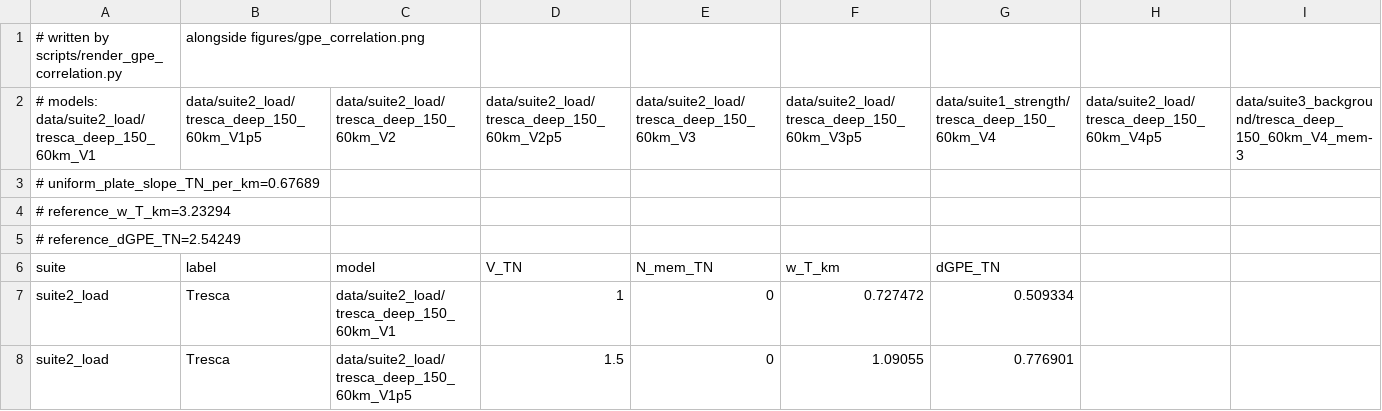
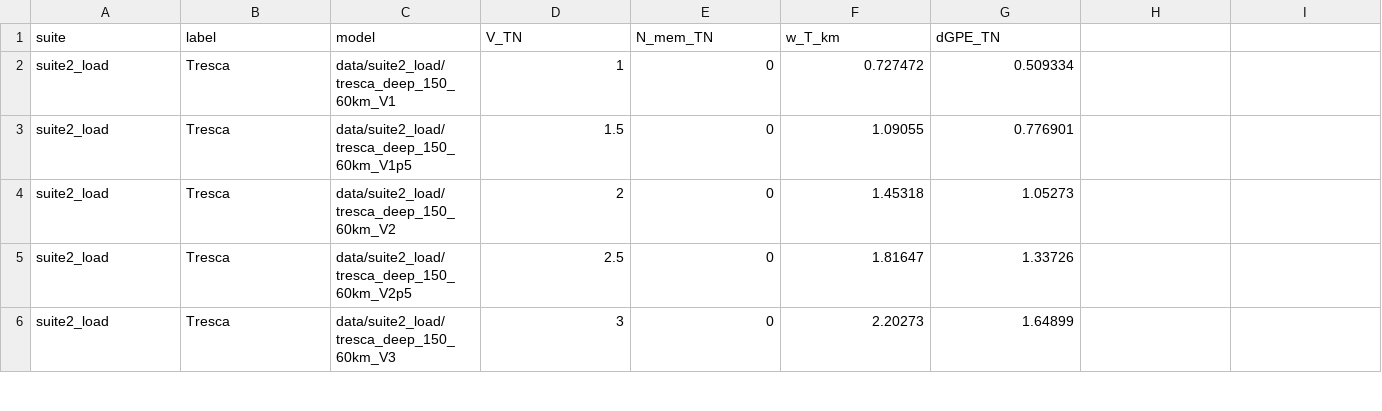
Before and after one commit to dansand/trench_pull_ferrite, a CSV file: tables/gpe_correlation.csv, drawn as a sheet; only a part is shown; the shorter side is filled out with more unchanged rows; rows hold the shown columns only; the diff names each change by its address in the sheet, - before the commit and + after, or states it on an @@ line.

Commit message:
Hero figures: principal-stress crosses were mirrored about the horizontal (z-down eigenvectors drawn in the y-up frame), fixed; legends lower   right; tables as plain CSVs with JSON provenance sidecars

```diff
--- a/tables/gpe_correlation.csv
+++ b/tables/gpe_correlation.csv
-row 1: # written by scripts/render_gpe_correlation.py | alongside figures/gpe_correlation.png
-row 2: # models: data/suite2_load/tresca_deep_150_60km_V1 | data/suite2_load/tresca_deep_150_60km_V1p5 | data/suite2_load/tresca_deep_150_60km_V2 | data/suite2_load/tresca_deep_150_60km_V2p5 | data/suite2_load/tresca_deep_150_60km_V3 | data/suite2_load/tresca_deep_150_60km_V3p5 | data/suite1_strength/tresca_deep_150_60km_V4 | data/suite2_load/tresca_deep_150_60km_V4p5 | data/suite3_background/tresca_deep_150_60km_V4_mem-3
-row 3: # uniform_plate_slope_TN_per_km=0.67689
-row 4: # reference_w_T_km=3.23294
-row 5: # reference_dGPE_TN=2.54249
```
Also changed, not shown: tables/convergence.csv, tables/frame_check.csv, 41 other files.
